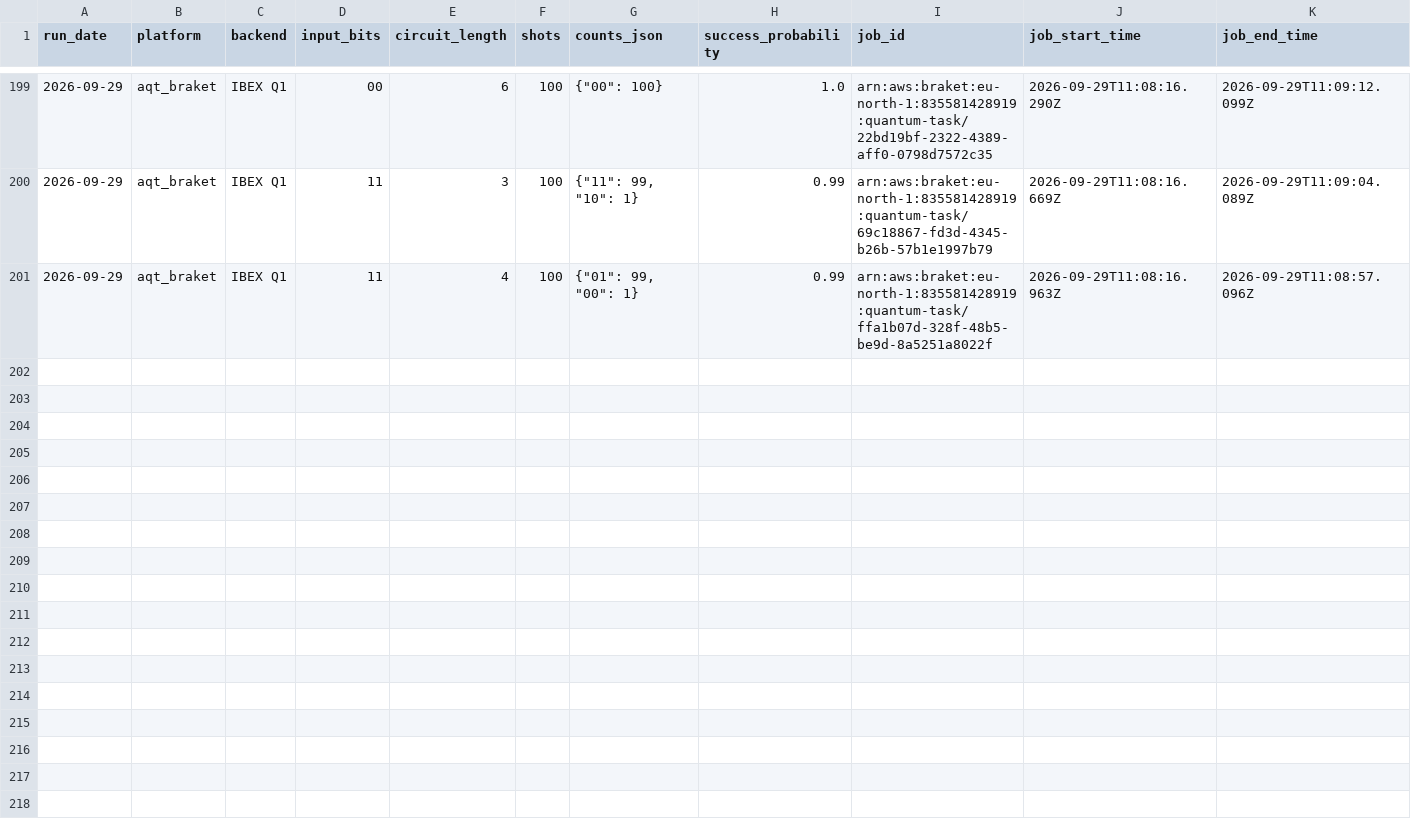
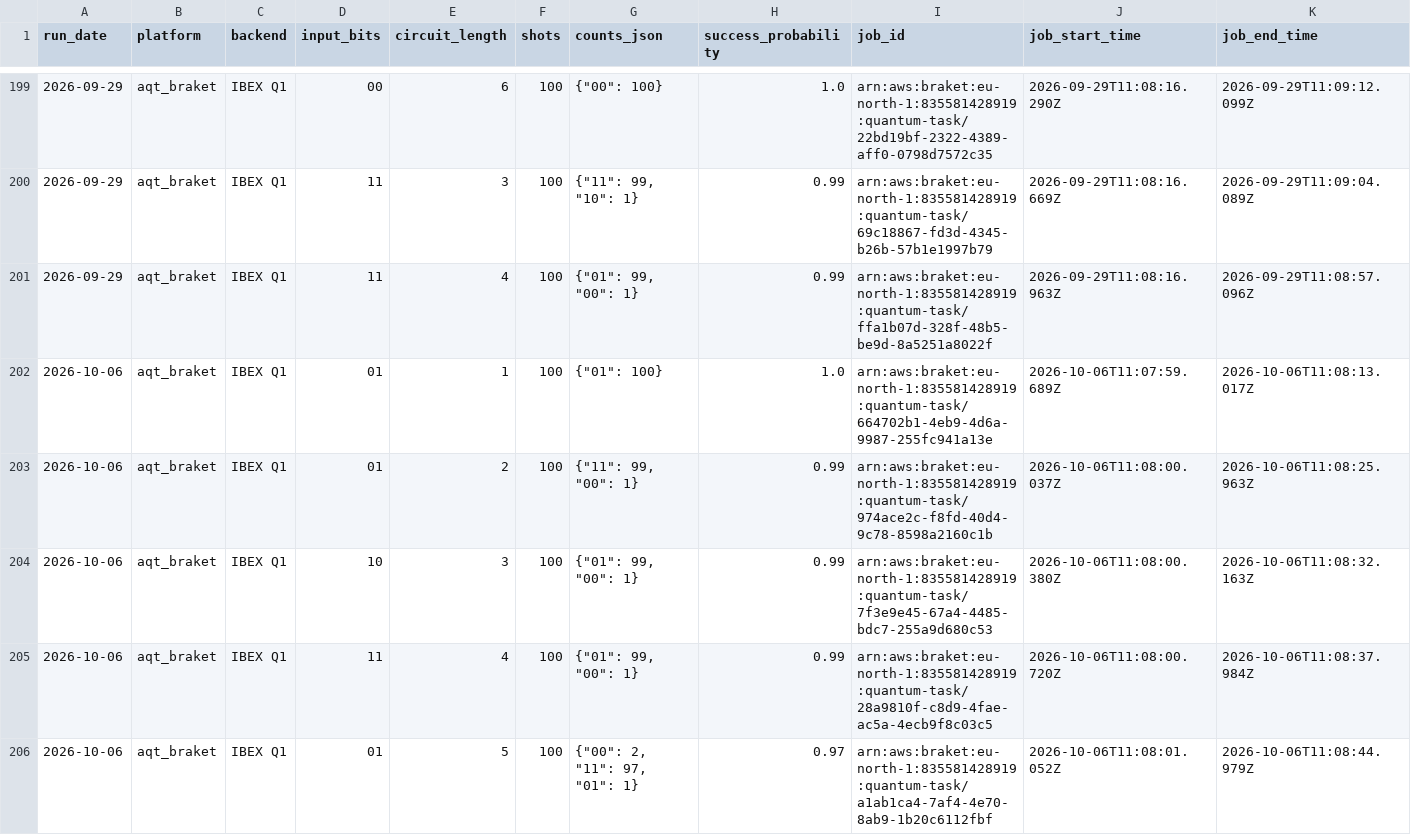
Before and after one commit to InsightSoftmax/quantum-stability, a CSV file: data/aqt_braket/results.csv, drawn as a sheet; only a part is shown, gaps mark what is left out; rows hold the shown columns only; the diff covers the shown part only; the diff names each change by its address in the sheet, - before the commit and + after, or states it on an @@ line.

```diff
--- a/data/aqt_braket/results.csv
+++ b/data/aqt_braket/results.csv
+row 202: 2026-10-06 | aqt_braket | IBEX Q1 | 01 | 1 | 100 | {"01": 100} | 1.0 | arn:aws:braket:eu-north-1:835581428919:quantum-task/664702b1-4eb9-4d6a-9987-255fc941a13e | 2026-10-06T11:07:59.689Z | 2026-10-06T11:08:13.017Z
+row 203: 2026-10-06 | aqt_braket | IBEX Q1 | 01 | 2 | 100 | {"11": 99, "00": 1} | 0.99 | arn:aws:braket:eu-north-1:835581428919:quantum-task/974ace2c-f8fd-40d4-9c78-8598a2160c1b | 2026-10-06T11:08:00.037Z | 2026-10-06T11:08:25.963Z
+row 204: 2026-10-06 | aqt_braket | IBEX Q1 | 10 | 3 | 100 | {"01": 99, "00": 1} | 0.99 | arn:aws:braket:eu-north-1:835581428919:quantum-task/7f3e9e45-67a4-4485-bdc7-255a9d680c53 | 2026-10-06T11:08:00.380Z | 2026-10-06T11:08:32.163Z
+row 205: 2026-10-06 | aqt_braket | IBEX Q1 | 11 | 4 | 100 | {"01": 99, "00": 1} | 0.99 | arn:aws:braket:eu-north-1:835581428919:quantum-task/28a9810f-c8d9-4fae-ac5a-4ecb9f8c03c5 | 2026-10-06T11:08:00.720Z | 2026-10-06T11:08:37.984Z
+row 206: 2026-10-06 | aqt_braket | IBEX Q1 | 01 | 5 | 100 | {"00": 2, "11": 97, "01": 1} | 0.97 | arn:aws:braket:eu-north-1:835581428919:quantum-task/a1ab1ca4-7af4-4e70-8ab9-1b20c6112fbf | 2026-10-06T11:08:01.052Z | 2026-10-06T11:08:44.979Z
```
Also changed, not shown: 5 added rows elsewhere in this file, data/aqt/results.csv, 2 other files.
